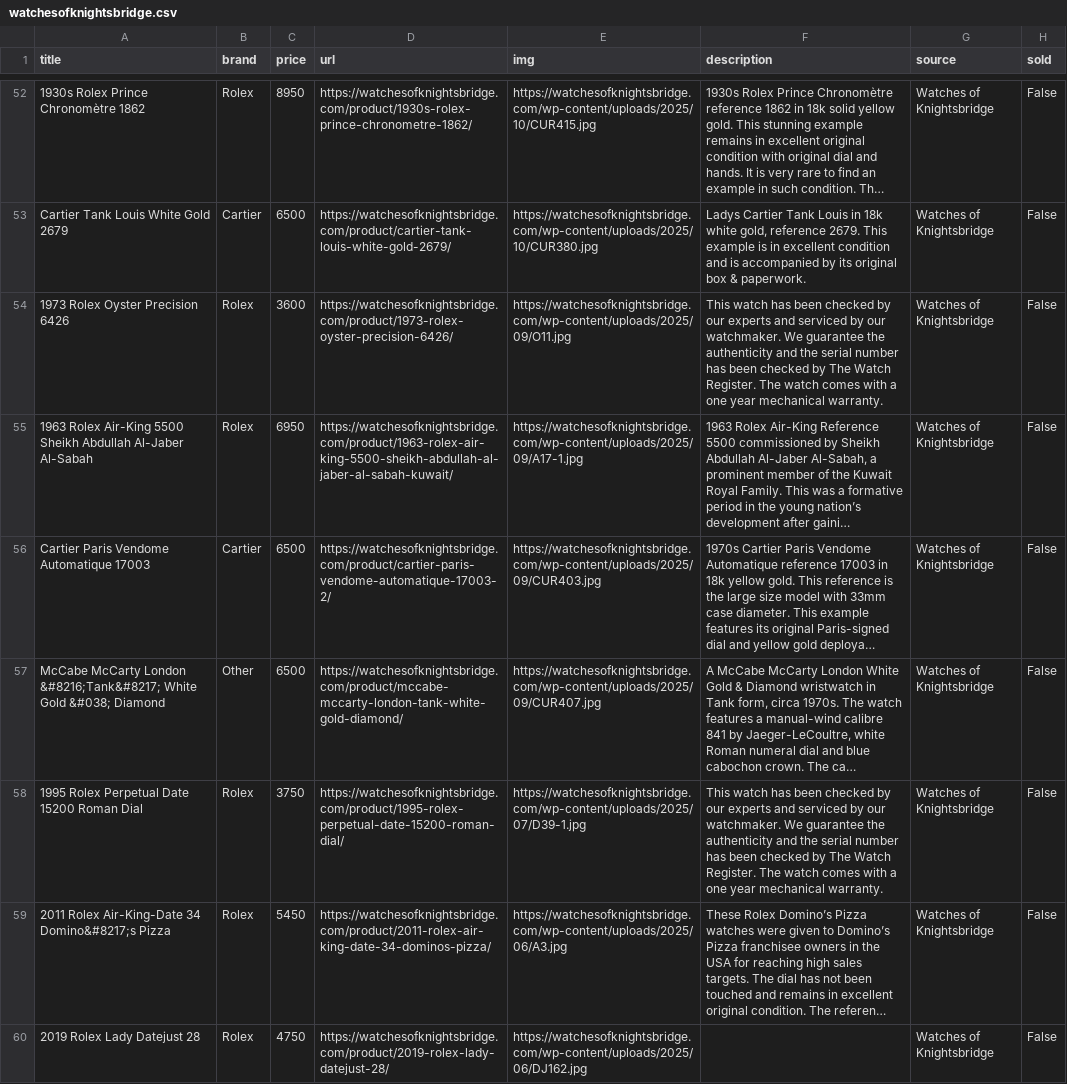
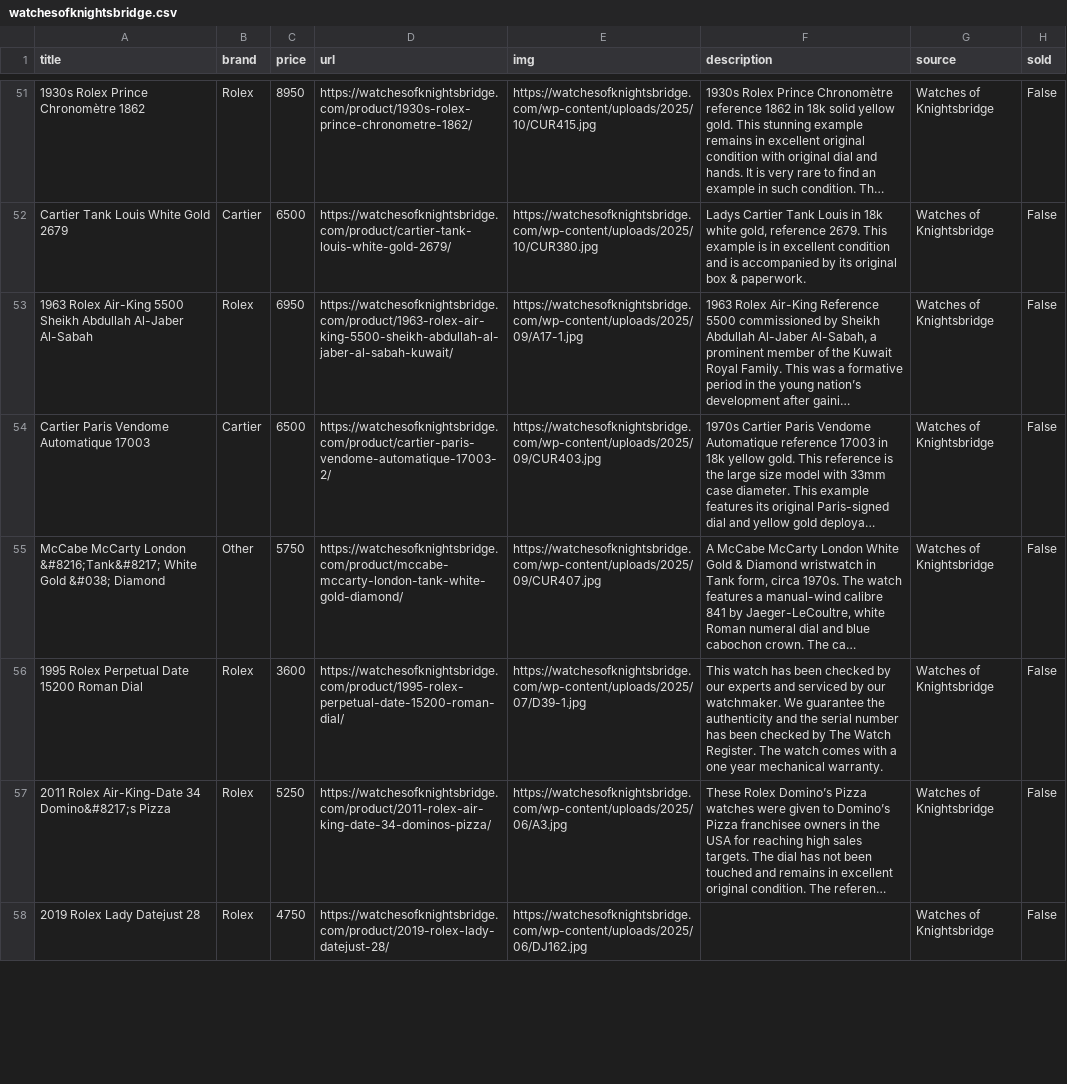
Before and after one commit to markatmutter-cloud/Dial, a CSV file: data/watchesofknightsbridge.csv, drawn as a sheet; only a part is shown, gaps mark what is left out; long unchanged cells end in …; removed rows and columns are numbered as before the commit, all else as after; the diff covers the shown part only; the diff names each change by its address in the sheet, - before the commit and + after, or states it on an @@ line.

```diff
--- a/data/watchesofknightsbridge.csv
+++ b/data/watchesofknightsbridge.csv
-row 54: 1973 Rolex Oyster Precision 6426 | Rolex | 3600 | https://watchesofknightsbridge.com/product/1973-rolex-oyster-precision-6426/ | https://watchesofknightsbridge.com/wp-content/uploads/2025/09/O11.jpg | This watch has been checked by our experts and serviced by our watchmaker. We guarantee the authenticity and the serial number has been checked by The Watch Register. The watch comes with a one year mechanical warranty. | Watches of Knightsbridge | False
-C55 (price): 6500
+C55 (price): 5750
-C56 (price): 3750
+C56 (price): 3600
-C57 (price): 5450
+C57 (price): 5250
```
Also changed, not shown: 1 removed row and 5 edited cells elsewhere in this file, data/collectorscorner.csv, data/maunderwatches.csv, 14 other files.
